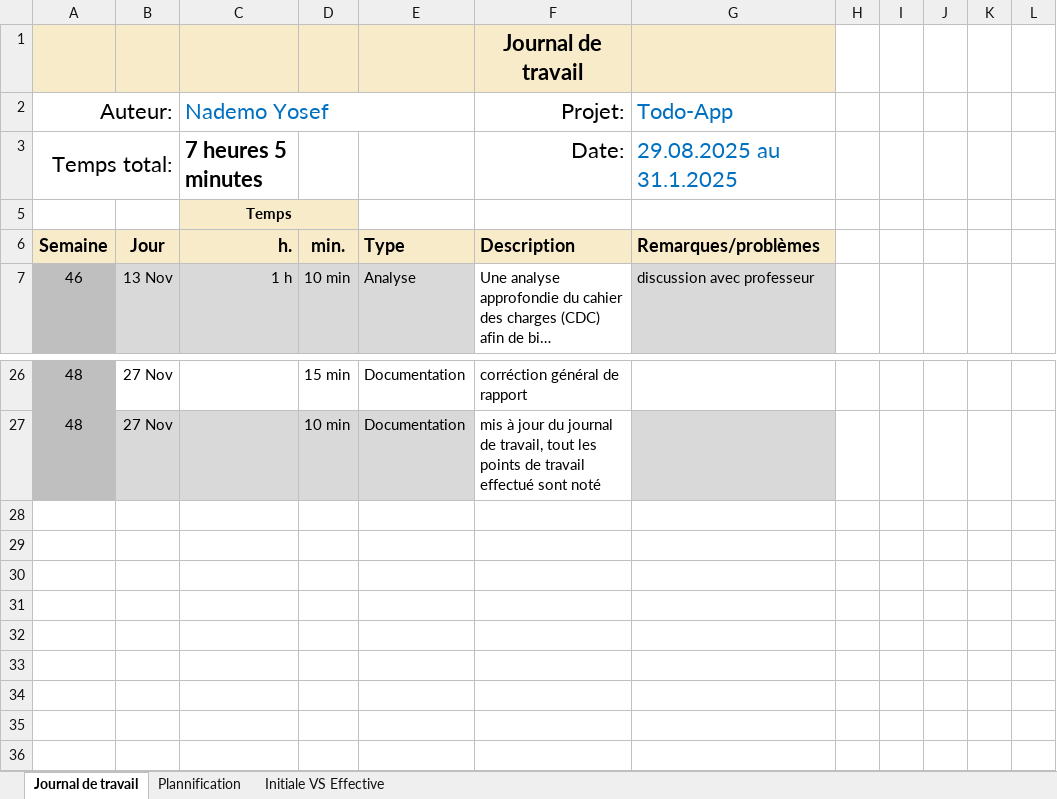
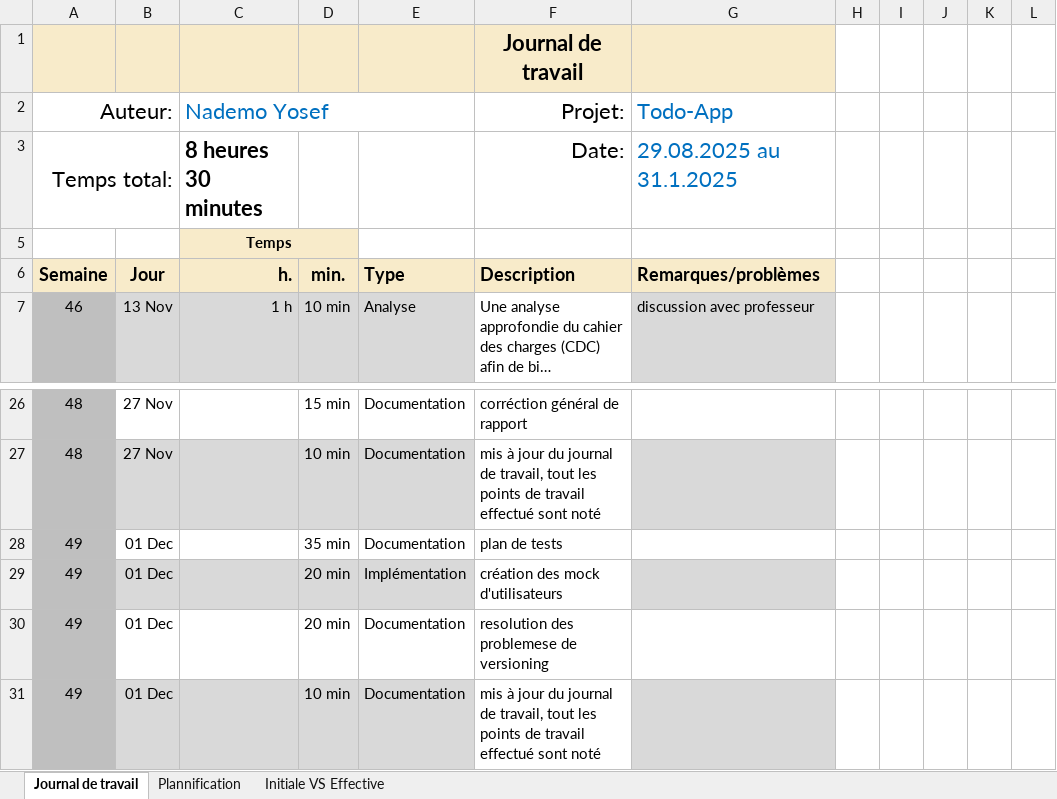
Before and after one commit to Josefnademo/cicd-todo-app, an Excel workbook: Doc/TEST-Journal-de-Travail_NademoYosef.xlsx, sheet Journal de travail, drawn as a sheet; only a part is shown, gaps mark what is left out; long unchanged cells end in …; values as stored, in another font and other column widths than the file's, no borders; conditional formats and table styles not drawn; the diff names each change by its address in the sheet, - before the commit and + after, or states it on an @@ line.

```diff
--- a/Doc/TEST-Journal-de-Travail_NademoYosef.xlsx (sheet Journal de travail)
+++ b/Doc/TEST-Journal-de-Travail_NademoYosef.xlsx (sheet Journal de travail)
-C3 (Nademo Yosef): 7 heures 5 minutes
+C3 (Nademo Yosef): 8 heures 30 minutes
+row 28: 49 | 01 Dec |  | 35 min | Documentation | plan de tests
+row 29: 49 | 01 Dec |  | 20 min | Implémentation | création des mock d'utilisateurs
+row 30: 49 | 01 Dec |  | 20 min | Documentation | resolution des problemese de versioning
+row 31: 49 | 01 Dec |  | 10 min | Documentation | mis à jour du journal de travail, tout les points de travail effectué sont noté
```
Also changed, not shown: sheet Plannification, hidden cells, charts or pictures, 1 other file.
